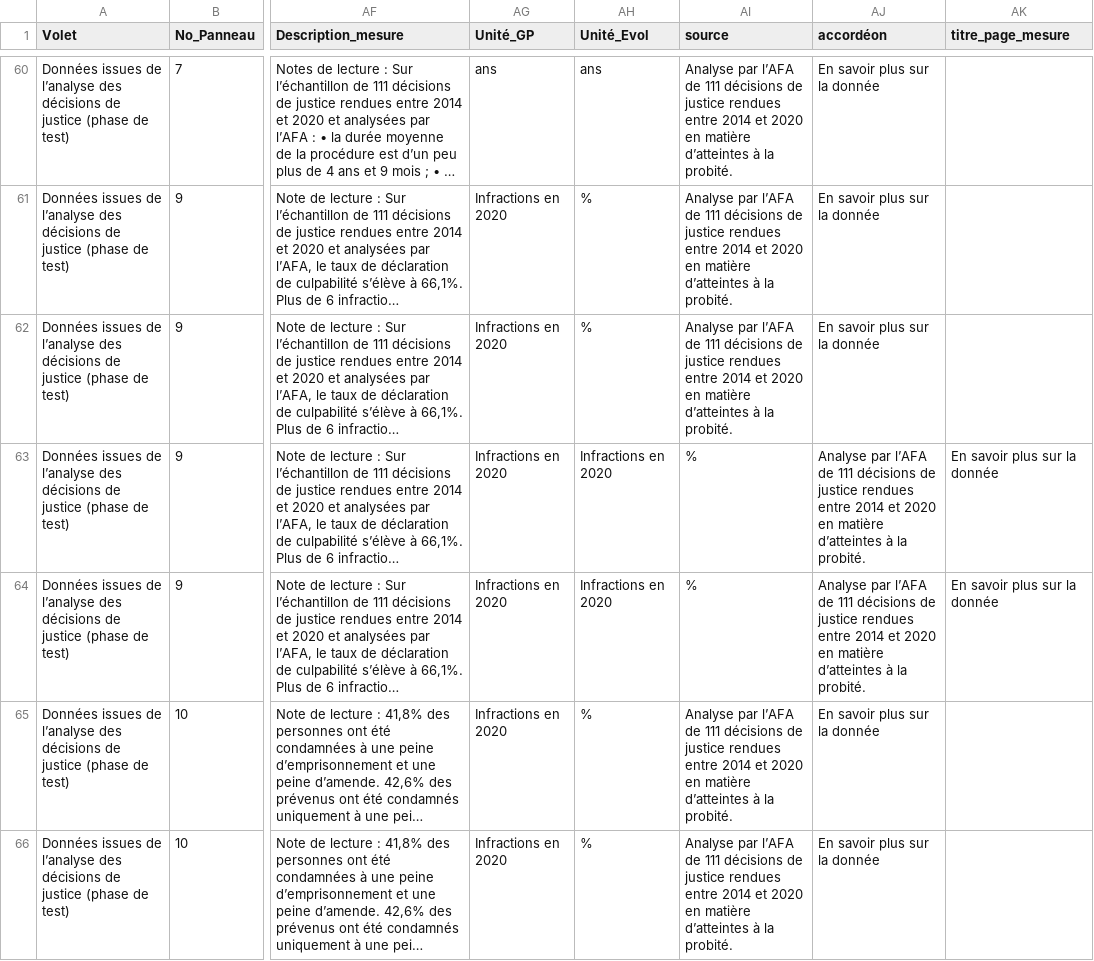
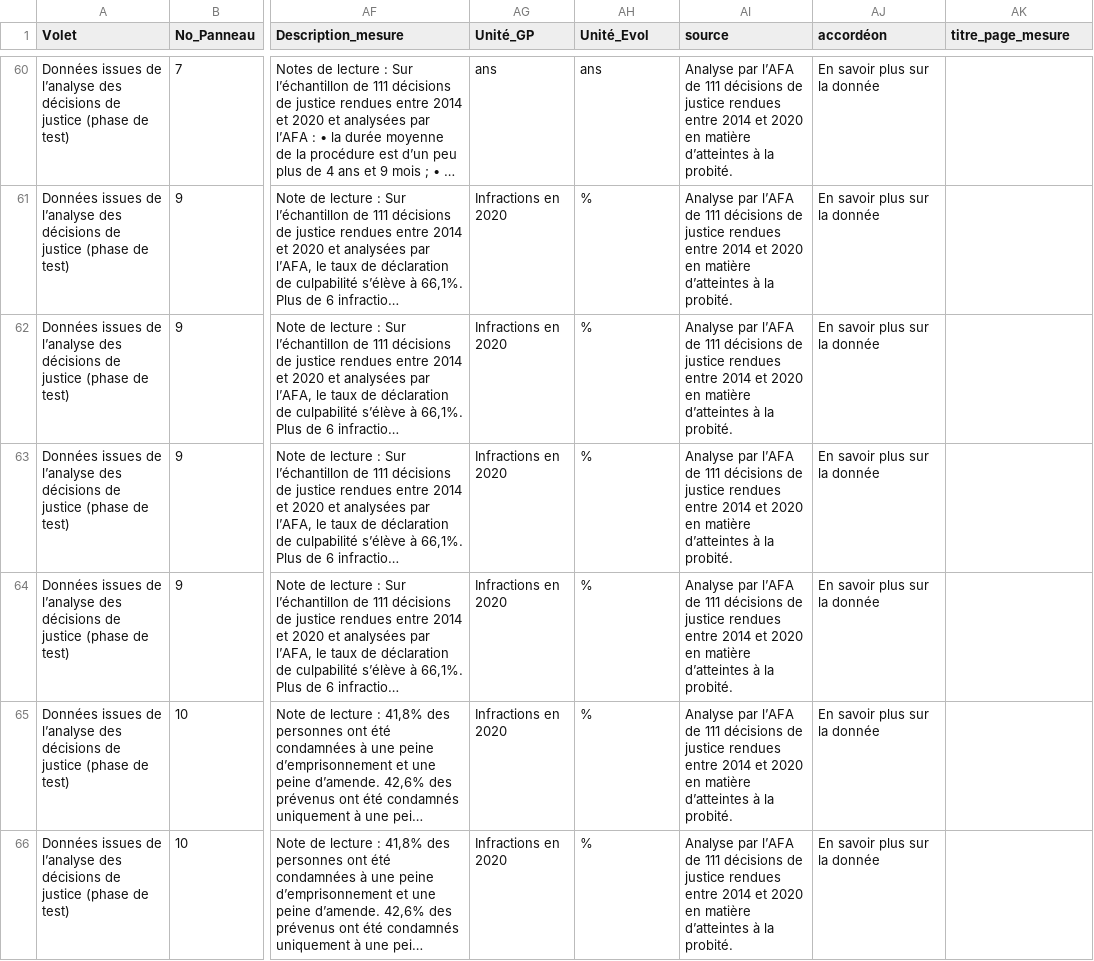
Before and after one commit to 139bercy/dashboard_widgets, a CSV file: dashboard-configuration/afa.csv, drawn as a sheet; only a part is shown, gaps mark what is left out; long unchanged cells end in …; the diff names each change by its address in the sheet, - before the commit and + after, or states it on an @@ line.

Commit message:
Précision descriptions

```diff
--- a/dashboard-configuration/afa.csv
+++ b/dashboard-configuration/afa.csv
-AH63:AH64 (Unité_Evol): Infractions en 2020
+AH63:AH64 (Unité_Evol): %
-AI63:AI64 (source): %
+AI63:AI64 (source): Analyse par l’AFA de 111 décisions de justice rendues entre 2014 et 2020 en matière d’atteintes à la probité.
-AJ63:AJ64 (accordéon): Analyse par l’AFA de 111 décisions de justice rendues entre 2014 et 2020 en matière d’atteintes à la probité.
+AJ63:AJ64 (accordéon): En savoir plus sur la donnée
-AK63:AK64 (titre_page_mesure): En savoir plus sur la donnée
+AK63:AK64 (titre_page_mesure): (empty)
```
